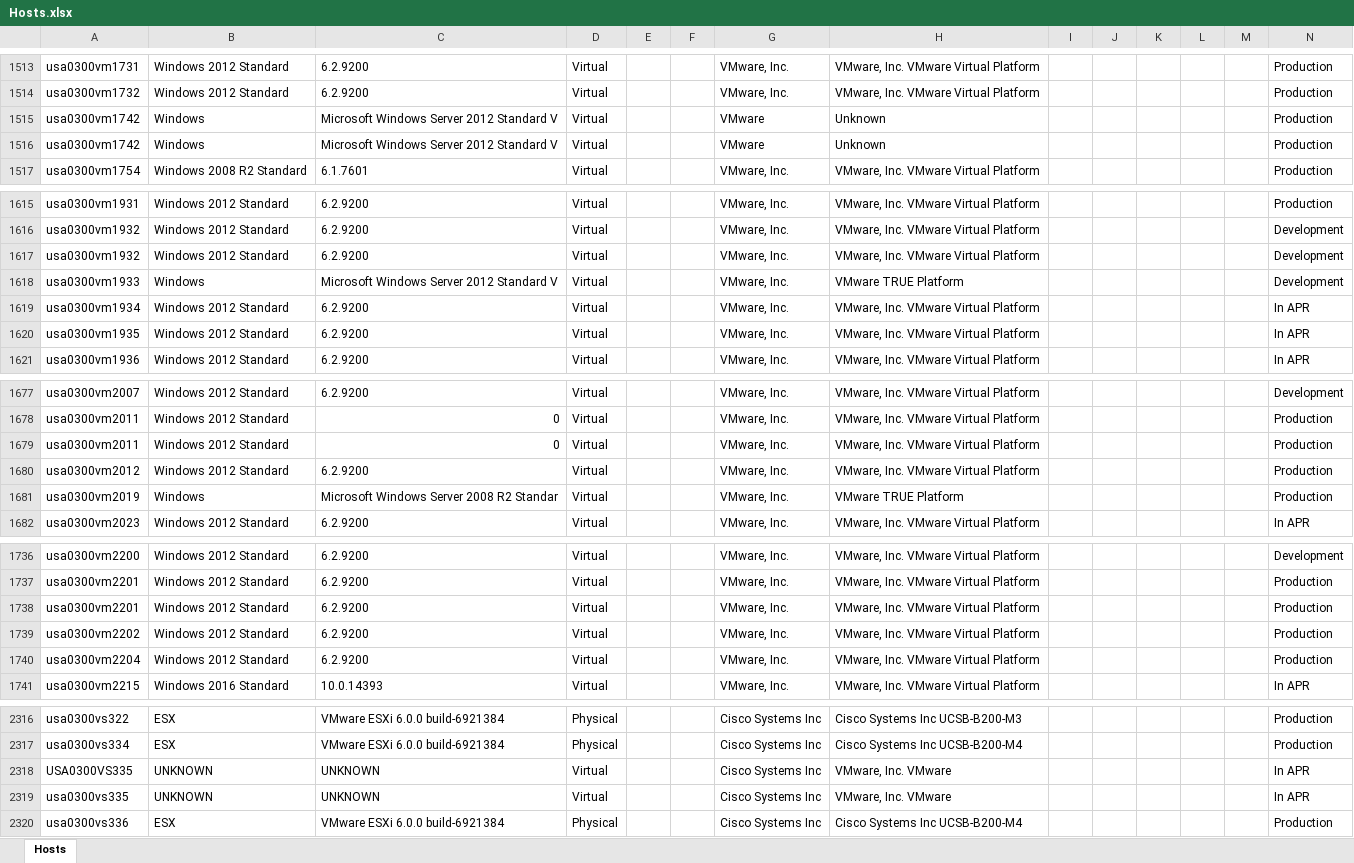
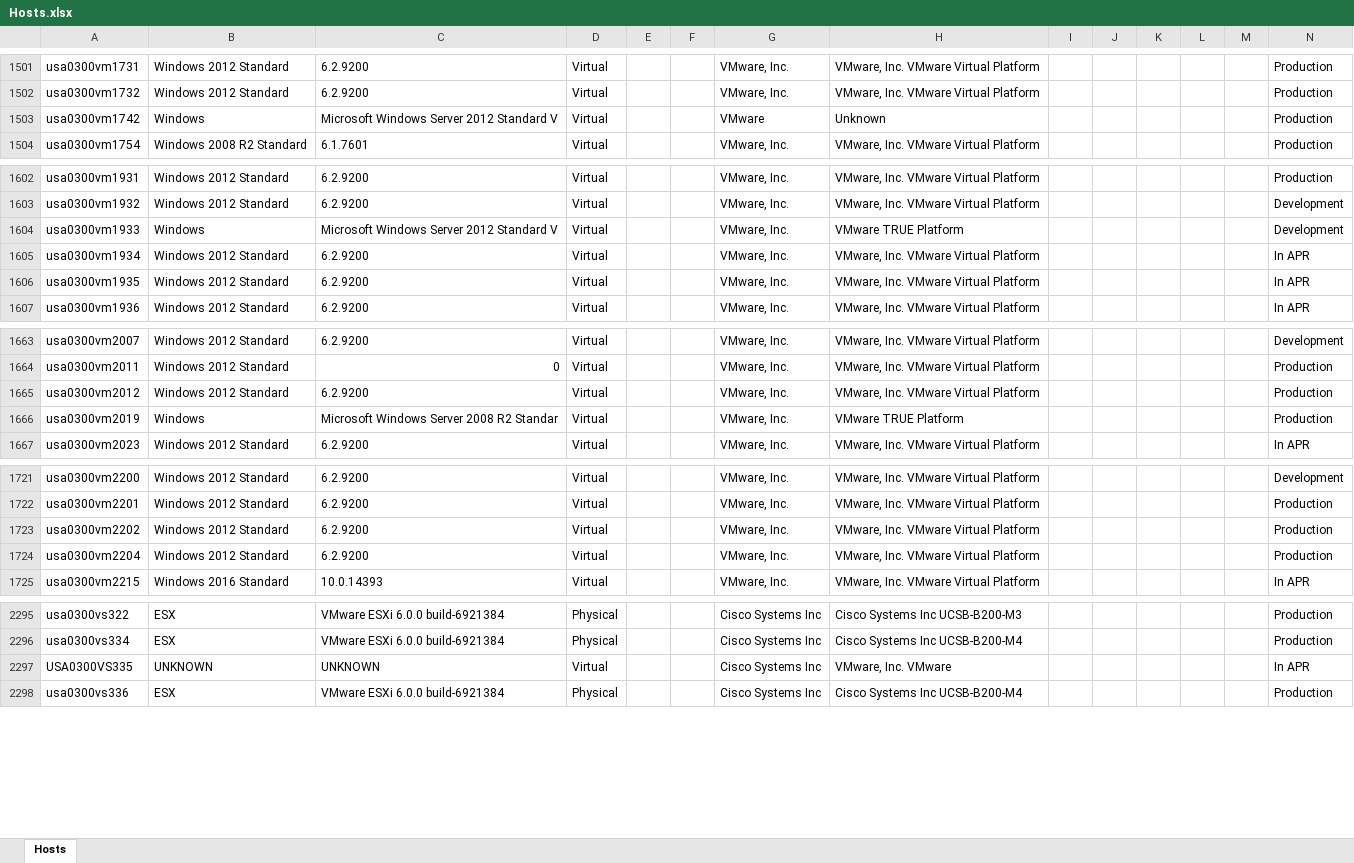
Before and after one commit to jainirajesh/MigrationTool, an Excel workbook: Publish/Images/Hosts.xlsx, sheet Hosts, drawn as a sheet; only a part is shown, gaps mark what is left out; values as stored, in another font and other column widths than the file's, no borders; conditional formats not drawn; rows hold the shown columns only; the diff covers the shown part only; the diff names each change by its address in the sheet, - before the commit and + after, or states it on an @@ line.

```diff
--- a/Publish/Images/Hosts.xlsx (sheet Hosts)
+++ b/Publish/Images/Hosts.xlsx (sheet Hosts)
-row 1516: usa0300vm1742 | Windows | Microsoft Windows Server 2012 Standard V | Virtual |  |  | VMware | Unknown |  |  |  |  |  | Production
-row 1617: usa0300vm1932 | Windows 2012 Standard | 6.2.9200 | Virtual |  |  | VMware, Inc. | VMware, Inc. VMware Virtual Platform |  |  |  |  |  | Development
-row 1679: usa0300vm2011 | Windows 2012 Standard | 0 | Virtual |  |  | VMware, Inc. | VMware, Inc. VMware Virtual Platform |  |  |  |  |  | Production
-row 1738: usa0300vm2201 | Windows 2012 Standard | 6.2.9200 | Virtual |  |  | VMware, Inc. | VMware, Inc. VMware Virtual Platform |  |  |  |  |  | Production
-row 2319: usa0300vs335 | UNKNOWN | UNKNOWN | Virtual |  |  | Cisco Systems Inc | VMware, Inc. VMware |  |  |  |  |  | In APR
```
Also changed, not shown: 30 removed rows elsewhere in this sheet, MigrationTool/MigrationTool/Images/Hosts.xlsx, MigrationTool/MigrationTool/Images/Storage.xlsx, 55 other files.
